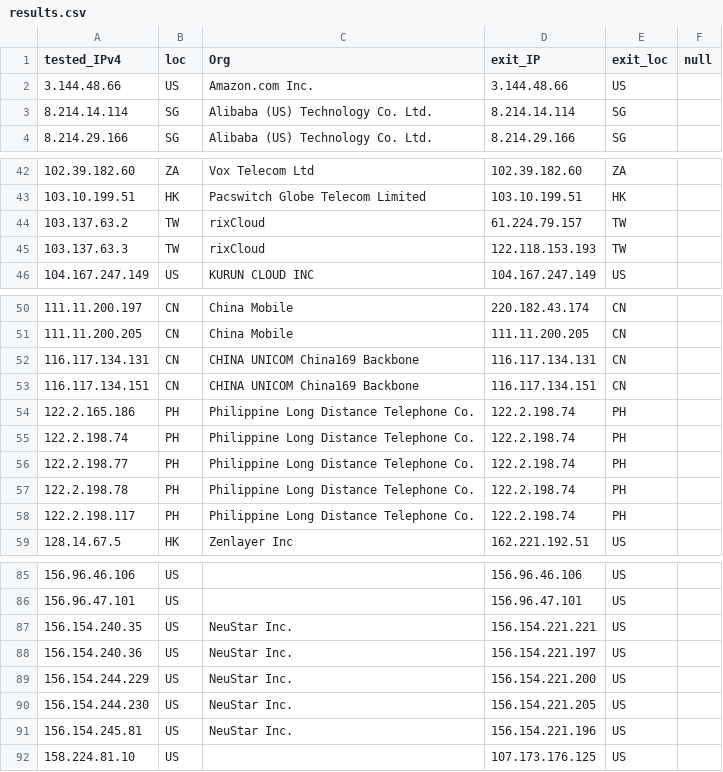
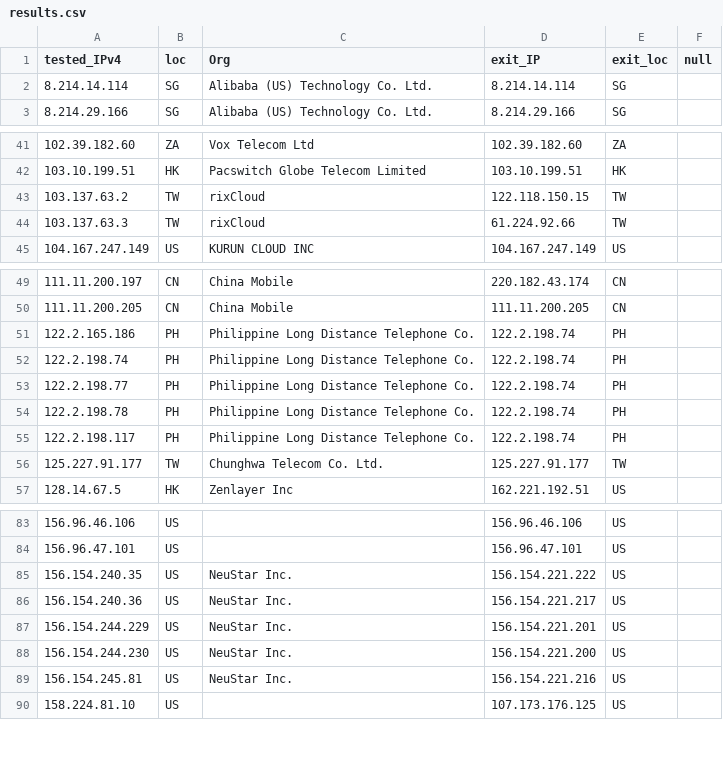
Before and after one commit to tr1s7an/Unofficial-Cloudflare-nodes, a CSV file: results.csv, drawn as a sheet; only a part is shown, gaps mark what is left out.

Commit message:
Update

```diff
--- a/results.csv
+++ b/results.csv
@@ -1,3 +1,2 @@
 tested_IPv4,loc,Org,exit_IP,exit_loc,null
-3.144.48.66,US,Amazon.com  Inc.,3.144.48.66,US,
 8.214.14.114,SG,Alibaba (US) Technology Co.  Ltd.,8.214.14.114,SG,
@@ -43,4 +42,4 @@ tested_IPv4,loc,Org,exit_IP,exit_loc,null
 103.10.199.51,HK,Pacswitch Globe Telecom Limited,103.10.199.51,HK,
-103.137.63.2,TW,rixCloud,61.224.79.157,TW,
-103.137.63.3,TW,rixCloud,122.118.153.193,TW,
+103.137.63.2,TW,rixCloud,122.118.150.15,TW,
+103.137.63.3,TW,rixCloud,61.224.92.66,TW,
 104.167.247.149,US,KURUN CLOUD INC,104.167.247.149,US,
@@ -51,4 +50,2 @@ tested_IPv4,loc,Org,exit_IP,exit_loc,null
 111.11.200.205,CN,China Mobile,111.11.200.205,CN,
-116.117.134.131,CN,CHINA UNICOM China169 Backbone,116.117.134.131,CN,
-116.117.134.151,CN,CHINA UNICOM China169 Backbone,116.117.134.151,CN,
 122.2.165.186,PH,Philippine Long Distance Telephone Co.,122.2.198.74,PH,
@@ -58,2 +55,3 @@ tested_IPv4,loc,Org,exit_IP,exit_loc,null
 122.2.198.117,PH,Philippine Long Distance Telephone Co.,122.2.198.74,PH,
+125.227.91.177,TW,Chunghwa Telecom Co.  Ltd.,125.227.91.177,TW,
 128.14.67.5,HK,Zenlayer Inc,162.221.192.51,US,
@@ -86,7 +84,7 @@ tested_IPv4,loc,Org,exit_IP,exit_loc,null
 156.96.47.101,US,,156.96.47.101,US,
-156.154.240.35,US,NeuStar  Inc.,156.154.221.221,US,
-156.154.240.36,US,NeuStar  Inc.,156.154.221.197,US,
-156.154.244.229,US,NeuStar  Inc.,156.154.221.200,US,
-156.154.244.230,US,NeuStar  Inc.,156.154.221.205,US,
-156.154.245.81,US,NeuStar  Inc.,156.154.221.196,US,
+156.154.240.35,US,NeuStar  Inc.,156.154.221.222,US,
+156.154.240.36,US,NeuStar  Inc.,156.154.221.217,US,
+156.154.244.229,US,NeuStar  Inc.,156.154.221.201,US,
+156.154.244.230,US,NeuStar  Inc.,156.154.221.200,US,
+156.154.245.81,US,NeuStar  Inc.,156.154.221.216,US,
 158.224.81.10,US,,107.173.176.125,US,
```
